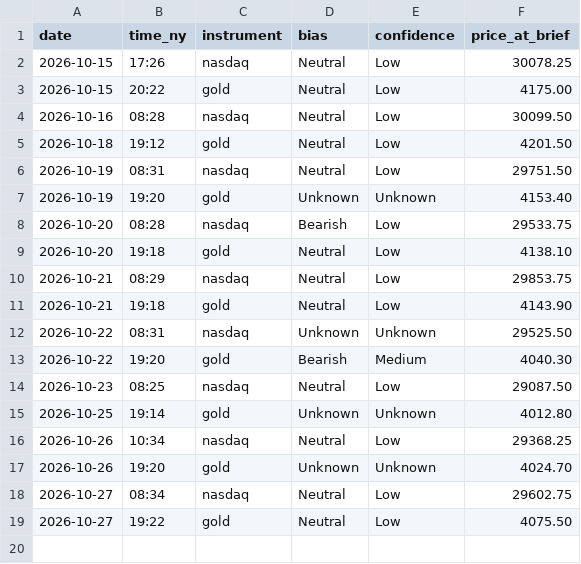
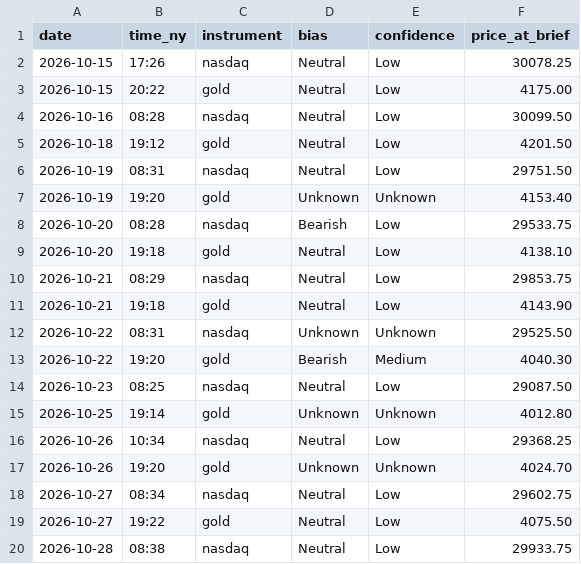
Before and after one commit to jayryd7-gif/ai-trading-agent, a CSV file: reports/bias-log.csv, drawn as a sheet.

```diff
--- a/reports/bias-log.csv
+++ b/reports/bias-log.csv
@@ -19 +19,2 @@ date,time_ny,instrument,bias,confidence,price_at_brief
 2026-10-27,19:22,gold,Neutral,Low,4075.50
+2026-10-28,08:38,nasdaq,Neutral,Low,29933.75
```
Also changed, not shown: reports/costs/market-brief-nasdaq.csv, 1 other file.
